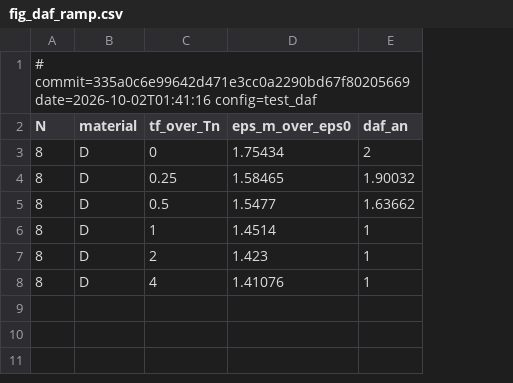
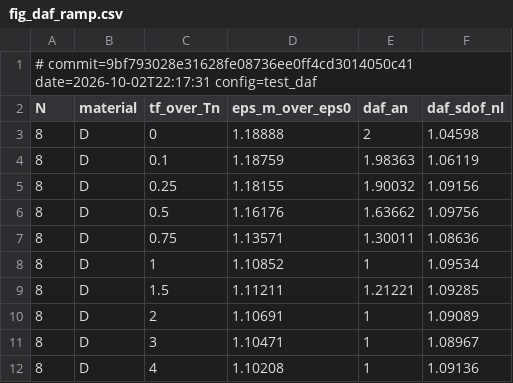
Before and after one commit to Tavi681/PoliPhysics, a CSV file: Tema 2/paper_results/fig_daf_ramp.csv, drawn as a sheet; addresses are those after the commit; the diff names each change by its address in the sheet, - before the commit and + after, or states it on an @@ line.

```diff
--- a/Tema 2/paper_results/fig_daf_ramp.csv
+++ b/Tema 2/paper_results/fig_daf_ramp.csv
+column F (daf_sdof_nl), row 3: 1.04598; rows 5-6: 1.09156 | 1.09756; row 8: 1.09534; row 10: 1.09089; row 12: 1.09136
-A1 (N): # commit=335a0c6e99642d471e3cc0a2290bd67f80205669 date=2026-10-02T01:41:16 config=test_daf
+A1 (N): # commit=9bf793028e31628fe08736ee0ff4cd3014050c41 date=2026-10-02T22:17:31 config=test_daf
-D3 (eps_m_over_eps0): 1.75434
+D3 (eps_m_over_eps0): 1.18888
+row 4: 8 | D | 0.1 | 1.18759 | 1.98363 | 1.06119
-D5 (eps_m_over_eps0): 1.58465
+D5 (eps_m_over_eps0): 1.18155
-D6 (eps_m_over_eps0): 1.5477
+D6 (eps_m_over_eps0): 1.16176
+row 7: 8 | D | 0.75 | 1.13571 | 1.30011 | 1.08636
-D8 (eps_m_over_eps0): 1.4514
+D8 (eps_m_over_eps0): 1.10852
+row 9: 8 | D | 1.5 | 1.11211 | 1.21221 | 1.09285
-D10 (eps_m_over_eps0): 1.423
+D10 (eps_m_over_eps0): 1.10691
+row 11: 8 | D | 3 | 1.10471 | 1 | 1.08967
-D12 (eps_m_over_eps0): 1.41076
+D12 (eps_m_over_eps0): 1.10208
```
Also changed, not shown: Tema 2/paper_results/fig_etaa.csv, Tema 2/paper_results/fig_phase_maps/segments_phase_D.csv, 39 other files.
